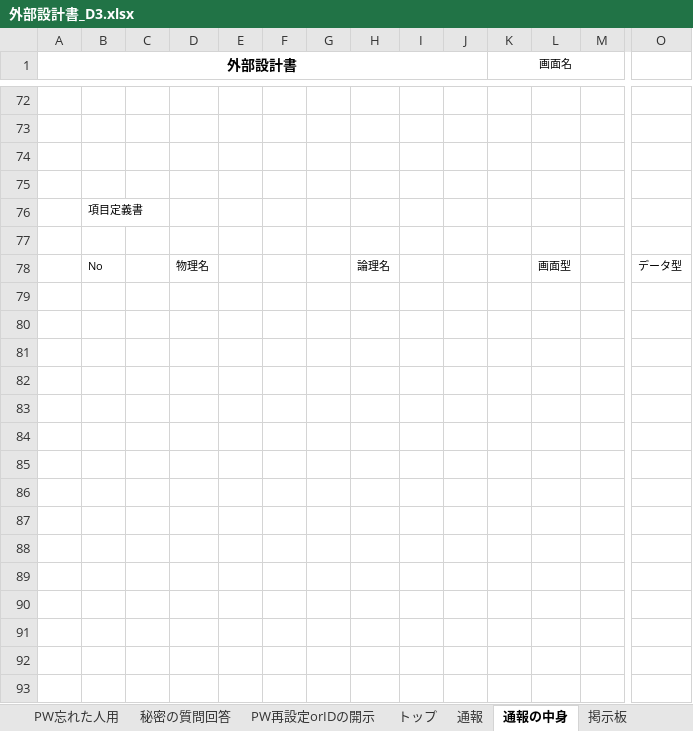
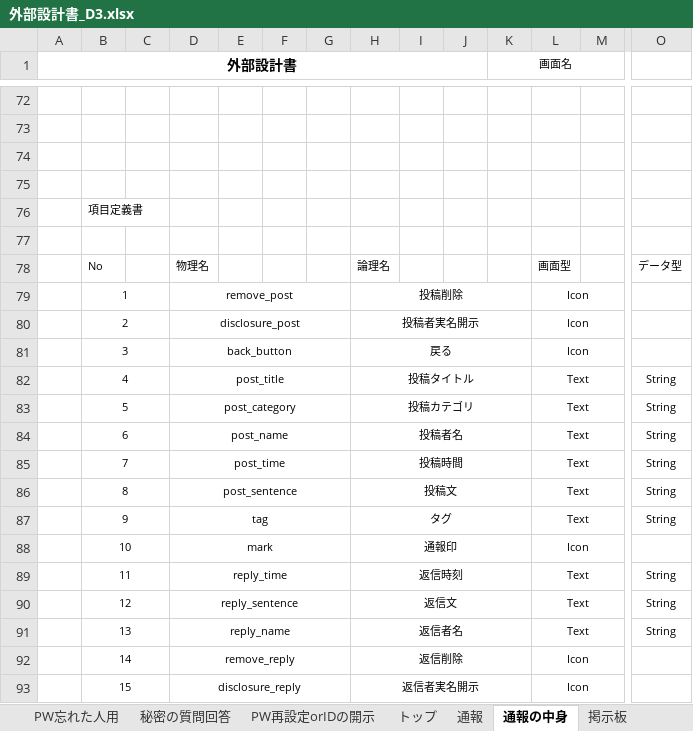
Before and after one commit to dojo2023/D-3, an Excel workbook: doc/外部設計書_D3.xlsx, sheet 通報の中身, drawn as a sheet; only a part is shown, gaps mark what is left out; values as stored, in another font and other column widths than the file's, no borders; charts and pictures not drawn; rows hold the shown columns only; the diff names each change by its address in the sheet, - before the commit and + after, or states it on an @@ line.

```diff
--- a/doc/外部設計書_D3.xlsx (sheet 通報の中身)
+++ b/doc/外部設計書_D3.xlsx (sheet 通報の中身)
+row 79:  | 1 |  | remove_post |  |  |  | 投稿削除 |  |  |  | Icon
+row 80:  | 2 |  | disclosure_post |  |  |  | 投稿者実名開示 |  |  |  | Icon
+row 81:  | 3 |  | back_button |  |  |  | 戻る |  |  |  | Icon
+row 82:  | 4 |  | post_title |  |  |  | 投稿タイトル |  |  |  | Text |  | String
+row 83:  | 5 |  | post_category |  |  |  | 投稿カテゴリ |  |  |  | Text |  | String
+row 84:  | 6 |  | post_name |  |  |  | 投稿者名 |  |  |  | Text |  | String
+row 85:  | 7 |  | post_time |  |  |  | 投稿時間 |  |  |  | Text |  | String
+row 86:  | 8 |  | post_sentence |  |  |  | 投稿文 |  |  |  | Text |  | String
+row 87:  | 9 |  | tag |  |  |  | タグ |  |  |  | Text |  | String
+row 88:  | 10 |  | mark |  |  |  | 通報印 |  |  |  | Icon
+row 89:  | 11 |  | reply_time |  |  |  | 返信時刻 |  |  |  | Text |  | String
+row 90:  | 12 |  | reply_sentence |  |  |  | 返信文 |  |  |  | Text |  | String
+row 91:  | 13 |  | reply_name |  |  |  | 返信者名 |  |  |  | Text |  | String
+row 92:  | 14 |  | remove_reply |  |  |  | 返信削除 |  |  |  | Icon
+row 93:  | 15 |  | disclosure_reply |  |  |  | 返信者実名開示 |  |  |  | Icon
```
Also changed, not shown: sheet トップ, sheet 登録完了, sheet 通報, sheet PW再設定orIDの開示, sheet 秘密の質問回答, sheet ID忘れた人用, 2 more sheets, charts or pictures, doc/画面遷移図_D3.xlsx, 1 other file.
